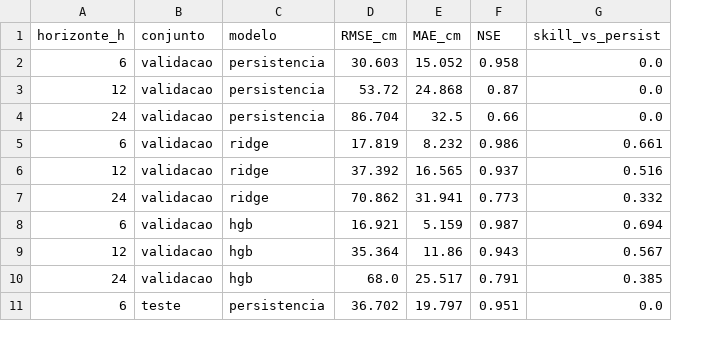
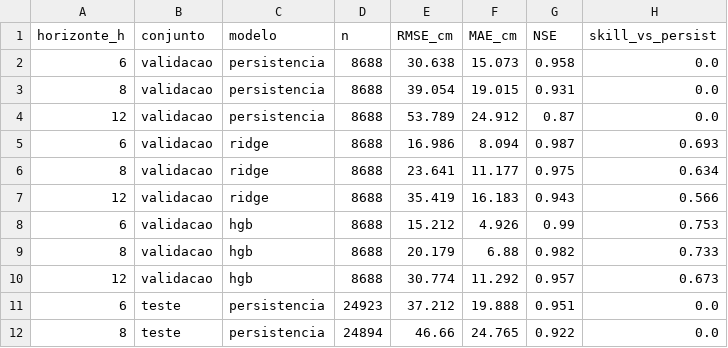
Before and after one commit to isabeckmann/ftl-capstone, a CSV file: outputs/baselines_86720000.csv, drawn as a sheet; only a part is shown; removed rows and columns are numbered as before the commit, all else as after; the diff covers the shown part only; the diff names each change by its address in the sheet, - before the commit and + after, or states it on an @@ line.

```diff
--- a/outputs/baselines_86720000.csv
+++ b/outputs/baselines_86720000.csv
+column D (n), row 2: 8688; rows 4-5: 8688 | 8688; rows 7-8: 8688 | 8688; rows 10-11: 8688 | 24923
-E2 (RMSE_cm): 30.603
+E2 (RMSE_cm): 30.638
-F2 (MAE_cm): 15.052
+F2 (MAE_cm): 15.073
+row 3: 8 | validacao | persistencia | 8688 | 39.054 | 19.015 | 0.931 | 0.0
-E4 (RMSE_cm): 53.72
+E4 (RMSE_cm): 53.789
-F4 (MAE_cm): 24.868
+F4 (MAE_cm): 24.912
-row 4: 24 | validacao | persistencia | 86.704 | 32.5 | 0.66 | 0.0
-E5 (RMSE_cm): 17.819
+E5 (RMSE_cm): 16.986
-F5 (MAE_cm): 8.232
+F5 (MAE_cm): 8.094
-G5 (NSE): 0.986
+G5 (NSE): 0.987
-H5 (skill_vs_persist): 0.661
+H5 (skill_vs_persist): 0.693
+row 6: 8 | validacao | ridge | 8688 | 23.641 | 11.177 | 0.975 | 0.634
-E7 (RMSE_cm): 37.392
+E7 (RMSE_cm): 35.419
-F7 (MAE_cm): 16.565
+F7 (MAE_cm): 16.183
-G7 (NSE): 0.937
+G7 (NSE): 0.943
-H7 (skill_vs_persist): 0.516
+H7 (skill_vs_persist): 0.566
-row 7: 24 | validacao | ridge | 70.862 | 31.941 | 0.773 | 0.332
-E8 (RMSE_cm): 16.921
+E8 (RMSE_cm): 15.212
-F8 (MAE_cm): 5.159
+F8 (MAE_cm): 4.926
-G8 (NSE): 0.987
+G8 (NSE): 0.99
-H8 (skill_vs_persist): 0.694
+H8 (skill_vs_persist): 0.753
+row 9: 8 | validacao | hgb | 8688 | 20.179 | 6.88 | 0.982 | 0.733
-E10 (RMSE_cm): 35.364
+E10 (RMSE_cm): 30.774
-F10 (MAE_cm): 11.86
+F10 (MAE_cm): 11.292
-G10 (NSE): 0.943
+G10 (NSE): 0.957
-H10 (skill_vs_persist): 0.567
+H10 (skill_vs_persist): 0.673
-row 10: 24 | validacao | hgb | 68.0 | 25.517 | 0.791 | 0.385
-E11 (RMSE_cm): 36.702
+E11 (RMSE_cm): 37.212
-F11 (MAE_cm): 19.797
+F11 (MAE_cm): 19.888
+row 12: 8 | teste | persistencia | 24894 | 46.66 | 24.765 | 0.922 | 0.0
```
Also changed, not shown: 2 added rows, 3 removed rows and 18 edited cells elsewhere in this file, outputs/baselines_86510000.csv, outputs/resultados_eventos_com_imerg.csv, 19 other files.
